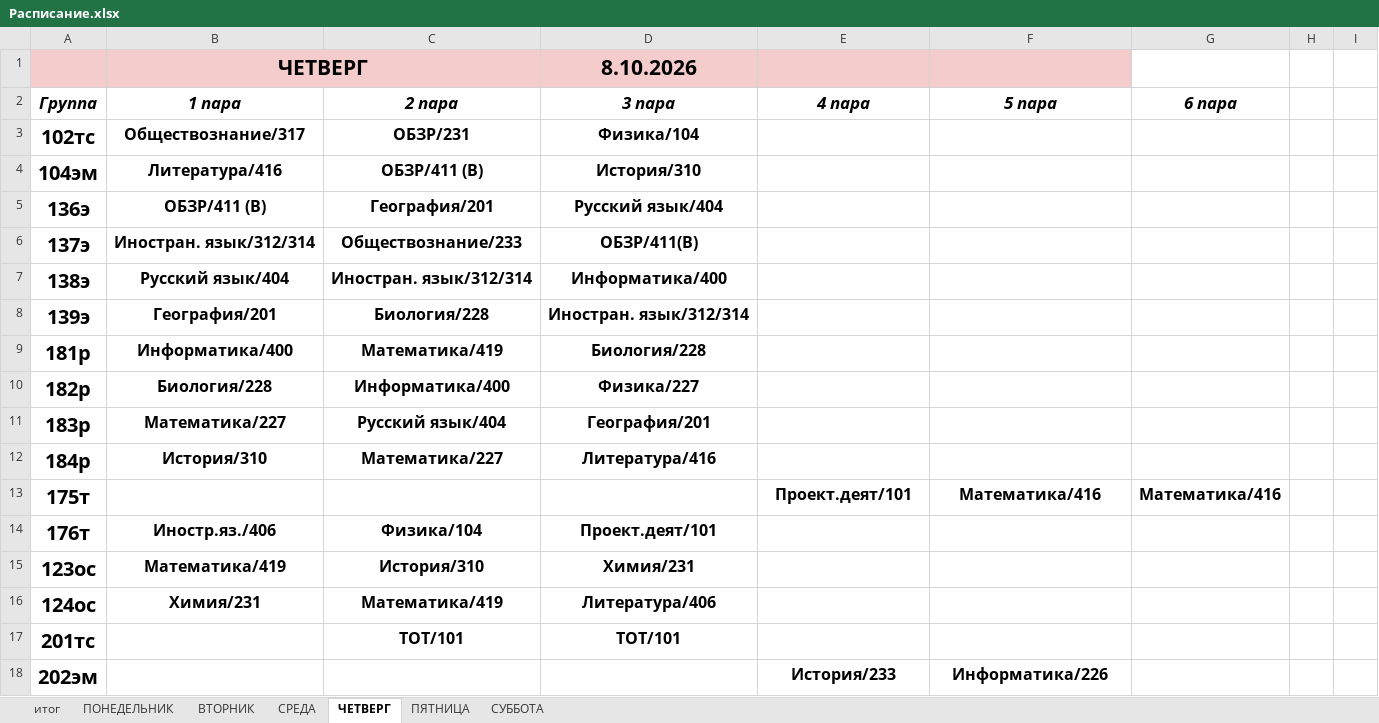
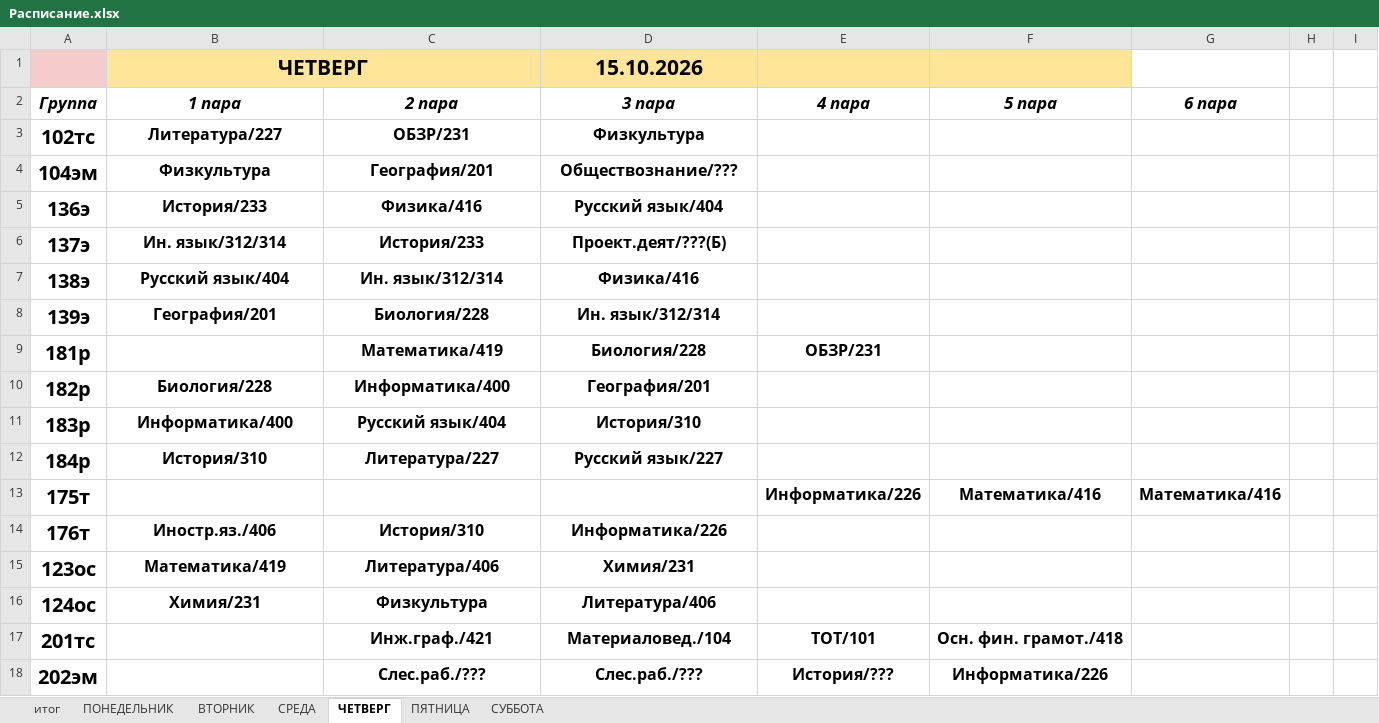
Before and after one commit to colderuopen-art/raspisanie, an Excel workbook: Расписание.xlsx, sheet ЧЕТВЕРГ, drawn as a sheet; only a part is shown; values as stored, in another font and other column widths than the file's, no borders; charts and pictures not drawn; the diff covers the shown part only; the diff names each change by its address in the sheet, - before the commit and + after, or states it on an @@ line.

```diff
--- a/Расписание.xlsx (sheet ЧЕТВЕРГ)
+++ b/Расписание.xlsx (sheet ЧЕТВЕРГ)
-B1 fill: #F4CCCC
+B1 fill: #FFE599
-D1 (3 пара): 8.10.2026
+D1 (3 пара): 15.10.2026
-D1:F1 fill: #F4CCCC
+D1:F1 fill: #FFE599
-B3 (1 пара): Обществознание/317
+B3 (1 пара): Литература/227
-D3 (3 пара): Физика/104
+D3 (3 пара): Физкультура
-B4 (1 пара): Литература/416
+B4 (1 пара): Физкультура
-C4 (2 пара): ОБЗР/411 (В)
+C4 (2 пара): География/201
-D4 (3 пара): История/310
+D4 (3 пара): Обществознание/???
-B5 (1 пара): ОБЗР/411 (В)
+B5 (1 пара): История/233
-C5 (2 пара): География/201
+C5 (2 пара): Физика/416
-B6 (1 пара): Иностран. язык/312/314
+B6 (1 пара): Ин. язык/312/314
-C6 (2 пара): Обществознание/233
+C6 (2 пара): История/233
-D6 (3 пара): ОБЗР/411(В)
+D6 (3 пара): Проект.деят/???(Б)
-C7 (2 пара): Иностран. язык/312/314
+C7 (2 пара): Ин. язык/312/314
-D7 (3 пара): Информатика/400
+D7 (3 пара): Физика/416
-D8 (3 пара): Иностран. язык/312/314
+D8 (3 пара): Ин. язык/312/314
-B9 (1 пара): Информатика/400
+B9 (1 пара): (empty)
-E9 (4 пара): (empty)
+E9 (4 пара): ОБЗР/231
-D10 (3 пара): Физика/227
+D10 (3 пара): География/201
-B11 (1 пара): Математика/227
+B11 (1 пара): Информатика/400
-D11 (3 пара): География/201
+D11 (3 пара): История/310
-C12 (2 пара): Математика/227
+C12 (2 пара): Литература/227
-D12 (3 пара): Литература/416
+D12 (3 пара): Русский язык/227
-E13 (4 пара): Проект.деят/101
+E13 (4 пара): Информатика/226
-C14 (2 пара): Физика/104
+C14 (2 пара): История/310
-D14 (3 пара): Проект.деят/101
+D14 (3 пара): Информатика/226
-C15 (2 пара): История/310
+C15 (2 пара): Литература/406
-C16 (2 пара): Математика/419
+C16 (2 пара): Физкультура
-C17 (2 пара): ТОТ/101
+C17 (2 пара): Инж.граф./421
-D17 (3 пара): ТОТ/101
+D17 (3 пара): Материаловед./104
-E17 (4 пара): (empty)
+E17 (4 пара): ТОТ/101
-F17 (5 пара): (empty)
+F17 (5 пара): Осн. фин. грамот./418
-C18 (2 пара): (empty)
+C18 (2 пара): Слес.раб./???
-D18 (3 пара): (empty)
+D18 (3 пара): Слес.раб./???
-E18 (4 пара): История/233
+E18 (4 пара): История/???
```
Also changed, not shown: 2 added rows, 2 removed rows and 65 edited cells elsewhere in this sheet, sheet итог, sheet СРЕДА, sheet ПЯТНИЦА, sheet СУББОТА, sheet ВТОРНИК, sheet ПОНЕДЕЛЬНИК, formulas that keep their value, charts or pictures.
